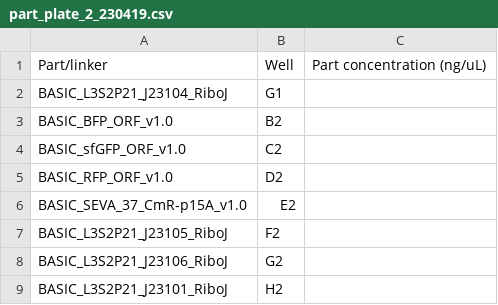
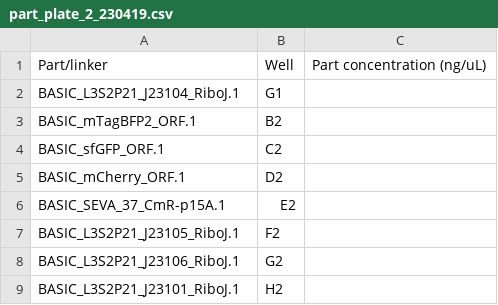
Before and after one commit to BASIC-DNA-ASSEMBLY/DNA-BOT, a CSV file: examples/part_linker_csvs/part_plate_2_230419.csv, drawn as a sheet.

Commit message:
update FP names to non-generic values

```diff
--- a/examples/part_linker_csvs/part_plate_2_230419.csv
+++ b/examples/part_linker_csvs/part_plate_2_230419.csv
@@ -1,9 +1,9 @@
 Part/linker,Well,Part concentration (ng/uL)
-BASIC_L3S2P21_J23104_RiboJ,G1,
-BASIC_BFP_ORF_v1.0,B2,
-BASIC_sfGFP_ORF_v1.0,C2,
-BASIC_RFP_ORF_v1.0,D2,
-BASIC_SEVA_37_CmR-p15A_v1.0,E2,
-BASIC_L3S2P21_J23105_RiboJ,F2,
-BASIC_L3S2P21_J23106_RiboJ,G2,
-BASIC_L3S2P21_J23101_RiboJ,H2,
+BASIC_L3S2P21_J23104_RiboJ.1,G1,
+BASIC_mTagBFP2_ORF.1,B2,
+BASIC_sfGFP_ORF.1,C2,
+BASIC_mCherry_ORF.1,D2,
+BASIC_SEVA_37_CmR-p15A.1,E2,
+BASIC_L3S2P21_J23105_RiboJ.1,F2,
+BASIC_L3S2P21_J23106_RiboJ.1,G2,
+BASIC_L3S2P21_J23101_RiboJ.1,H2,
```
Also changed, not shown: 3 other files.
